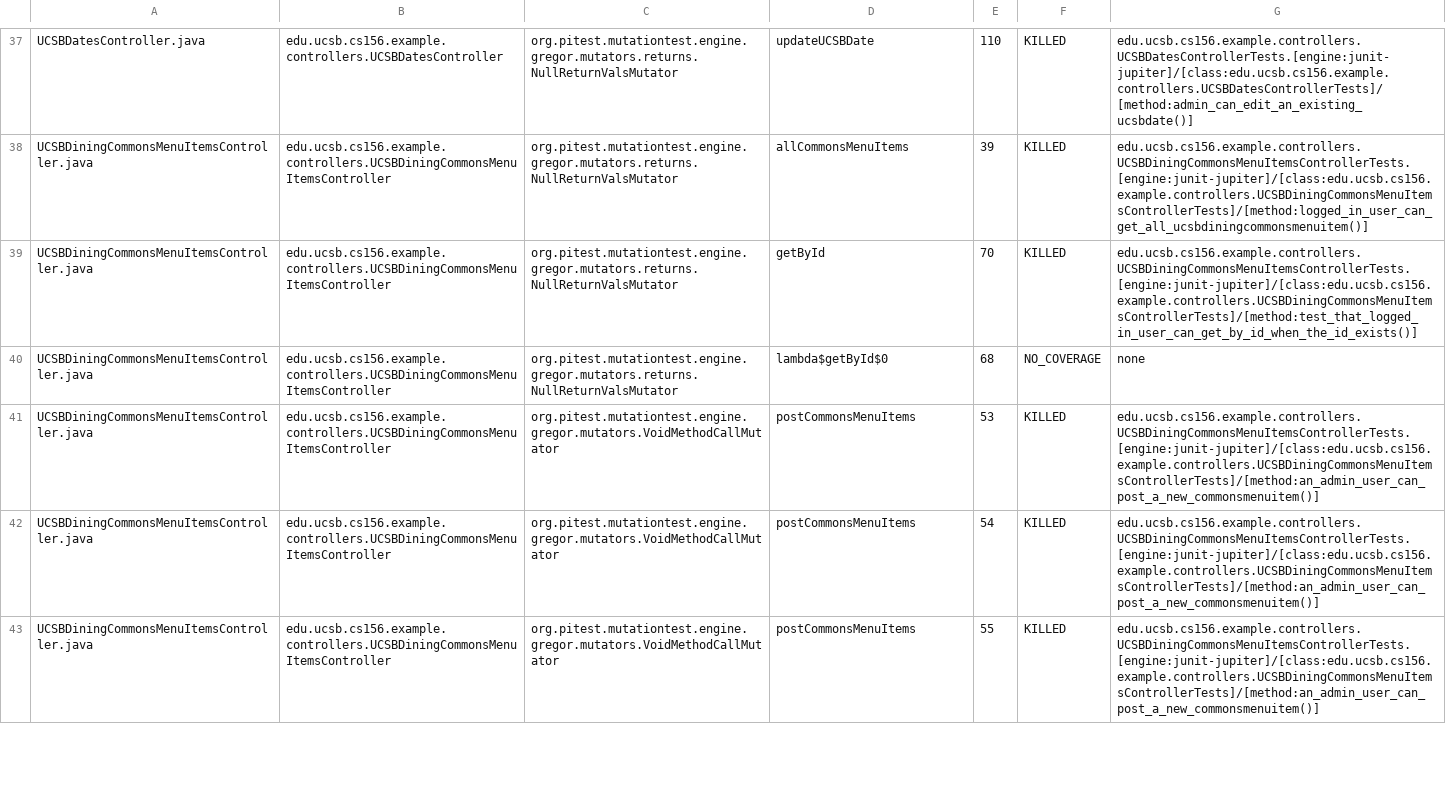
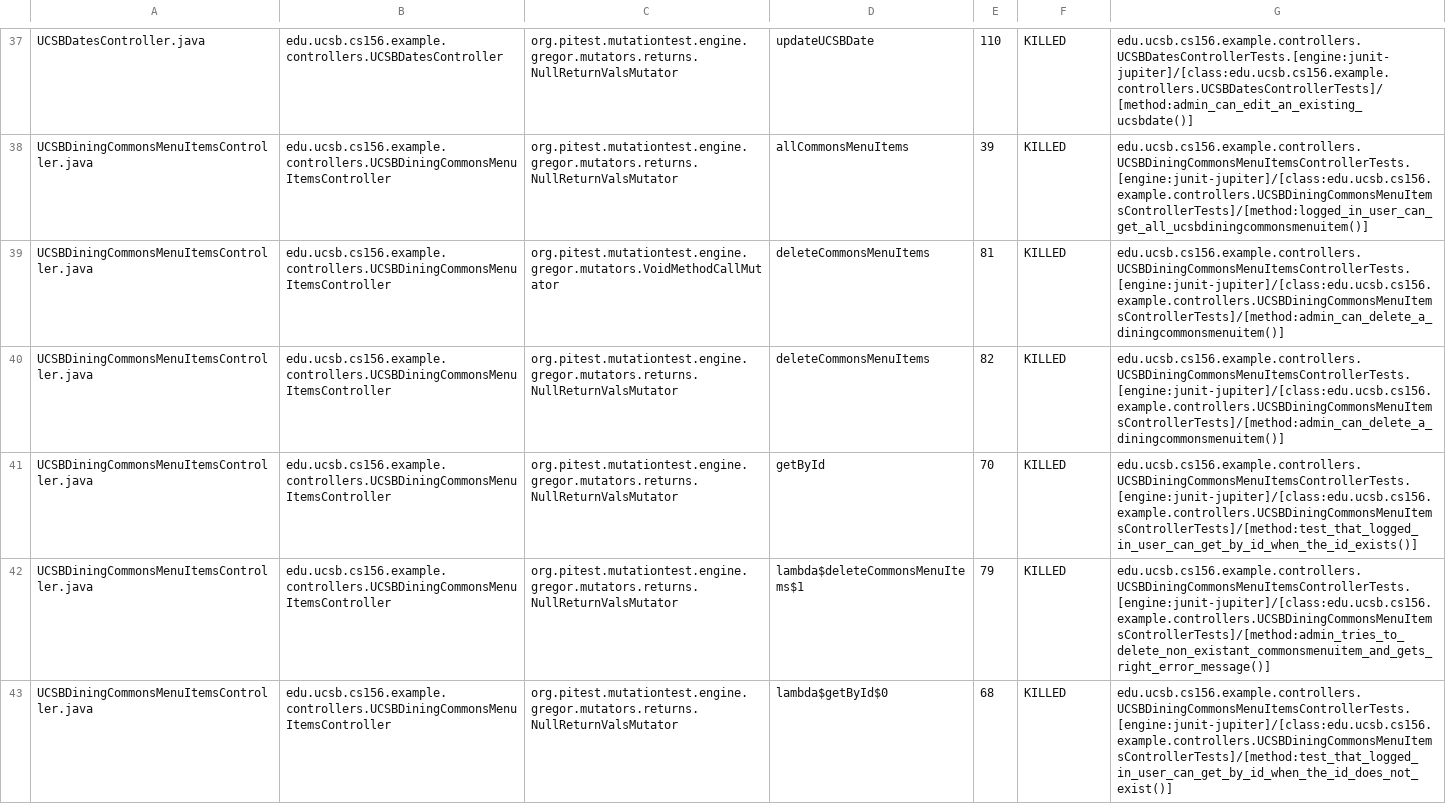
Before and after one commit to ucsb-cs156-w24/team02-w24-4pm-1, a CSV file: pitest/mutations.csv, drawn as a sheet; only a part is shown, gaps mark what is left out; the shorter side is filled out with more unchanged rows; the diff covers the shown part only.

Commit message:
Deploying to gh-pages from @ ucsb-cs156-w24/team02-w24-4pm-1@87f89fc1f7f44a602373a65bffdcf5950188dac4 🚀

```diff
--- a/pitest/mutations.csv
+++ b/pitest/mutations.csv
@@ -38,3 +38,6 @@ UCSBDatesController.java,edu.ucsb.cs156.example.controllers.UCSBDatesController,
 UCSBDiningCommonsMenuItemsController.java,edu.ucsb.cs156.example.controllers.UCSBDiningCommonsMenuItemsController,org.pitest.mutationtest.engine.gregor.mutators.returns.NullReturnValsMutator,allCommonsMenuItems,39,KILLED,edu.ucsb.cs156.example.controllers.UCSBDiningCommonsMenuItemsControllerTests.[engine:junit-jupiter]/[class:edu.ucsb.cs156.example.controllers.UCSBDiningCommonsMenuItemsControllerTests]/[method:logged_in_user_can_get_all_ucsbdiningcommonsmenuitem()]
+UCSBDiningCommonsMenuItemsController.java,edu.ucsb.cs156.example.controllers.UCSBDiningCommonsMenuItemsController,org.pitest.mutationtest.engine.gregor.mutators.VoidMethodCallMutator,deleteCommonsMenuItems,81,KILLED,edu.ucsb.cs156.example.controllers.UCSBDiningCommonsMenuItemsControllerTests.[engine:junit-jupiter]/[class:edu.ucsb.cs156.example.controllers.UCSBDiningCommonsMenuItemsControllerTests]/[method:admin_can_delete_a_diningcommonsmenuitem()]
+UCSBDiningCommonsMenuItemsController.java,edu.ucsb.cs156.example.controllers.UCSBDiningCommonsMenuItemsController,org.pitest.mutationtest.engine.gregor.mutators.returns.NullReturnValsMutator,deleteCommonsMenuItems,82,KILLED,edu.ucsb.cs156.example.controllers.UCSBDiningCommonsMenuItemsControllerTests.[engine:junit-jupiter]/[class:edu.ucsb.cs156.example.controllers.UCSBDiningCommonsMenuItemsControllerTests]/[method:admin_can_delete_a_diningcommonsmenuitem()]
 UCSBDiningCommonsMenuItemsController.java,edu.ucsb.cs156.example.controllers.UCSBDiningCommonsMenuItemsController,org.pitest.mutationtest.engine.gregor.mutators.returns.NullReturnValsMutator,getById,70,KILLED,edu.ucsb.cs156.example.controllers.UCSBDiningCommonsMenuItemsControllerTests.[engine:junit-jupiter]/[class:edu.ucsb.cs156.example.controllers.UCSBDiningCommonsMenuItemsControllerTests]/[method:test_that_logged_in_user_can_get_by_id_when_the_id_exists()]
-UCSBDiningCommonsMenuItemsController.java,edu.ucsb.cs156.example.controllers.UCSBDiningCommonsMenuItemsController,org.pitest.mutationtest.engine.gregor.mutators.returns.NullReturnValsMutator,lambda$getById$0,68,NO_COVERAGE,none
+UCSBDiningCommonsMenuItemsController.java,edu.ucsb.cs156.example.controllers.UCSBDiningCommonsMenuItemsController,org.pitest.mutationtest.engine.gregor.mutators.returns.NullReturnValsMutator,lambda$deleteCommonsMenuItems$1,79,KILLED,edu.ucsb.cs156.example.controllers.UCSBDiningCommonsMenuItemsControllerTests.[engine:junit-jupiter]/[class:edu.ucsb.cs156.example.controllers.UCSBDiningCommonsMenuItemsControllerTests]/[method:admin_tries_to_delete_non_existant_commonsmenuitem_and_gets_right_error_message()]
+UCSBDiningCommonsMenuItemsController.java,edu.ucsb.cs156.example.controllers.UCSBDiningCommonsMenuItemsController,org.pitest.mutationtest.engine.gregor.mutators.returns.NullReturnValsMutator,lambda$getById$0,68,KILLED,edu.ucsb.cs156.example.controllers.UCSBDiningCommonsMenuItemsControllerTests.[engine:junit-jupiter]/[class:edu.ucsb.cs156.example.controllers.UCSBDiningCommonsMenuItemsControllerTests]/[method:test_that_logged_in_user_can_get_by_id_when_the_id_does_not_exist()]
```
Also changed, not shown: 5 added rows and 2 edited cells elsewhere in this file, 14 other files.
